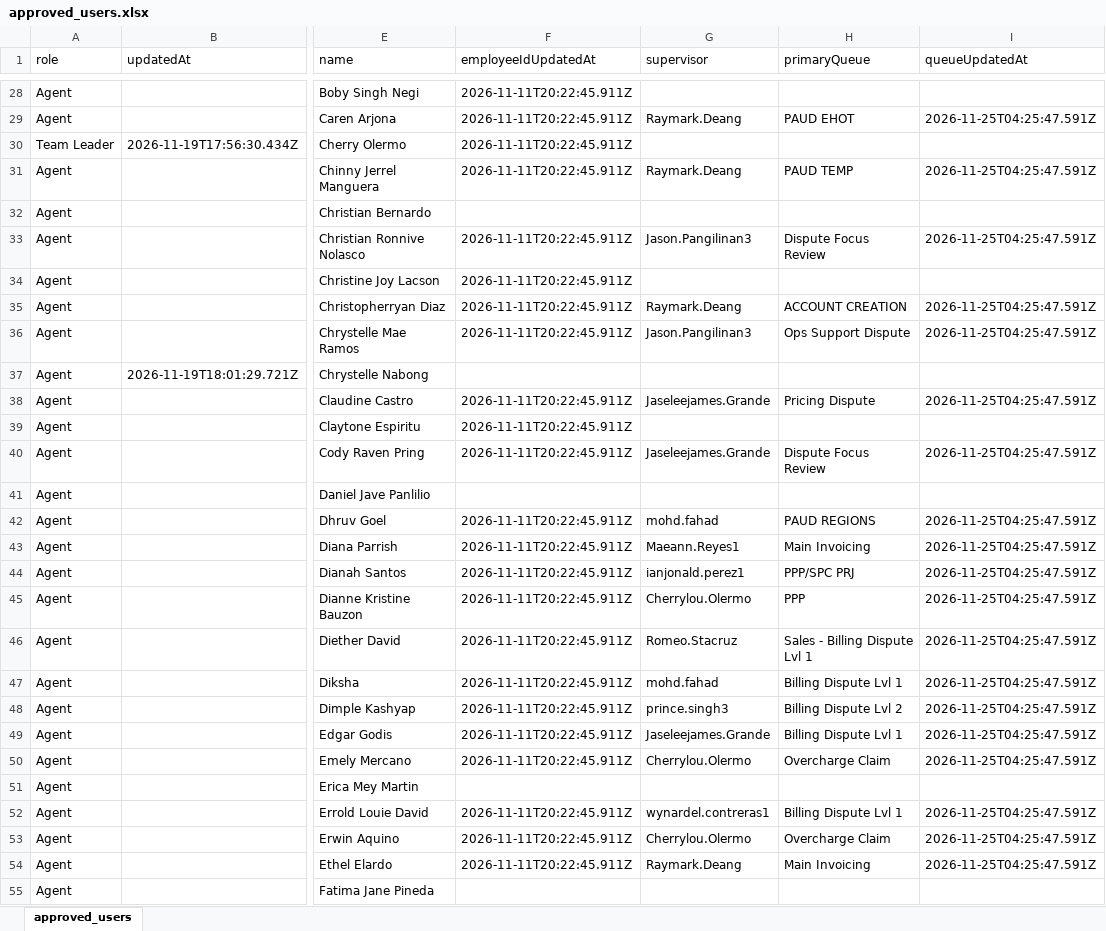
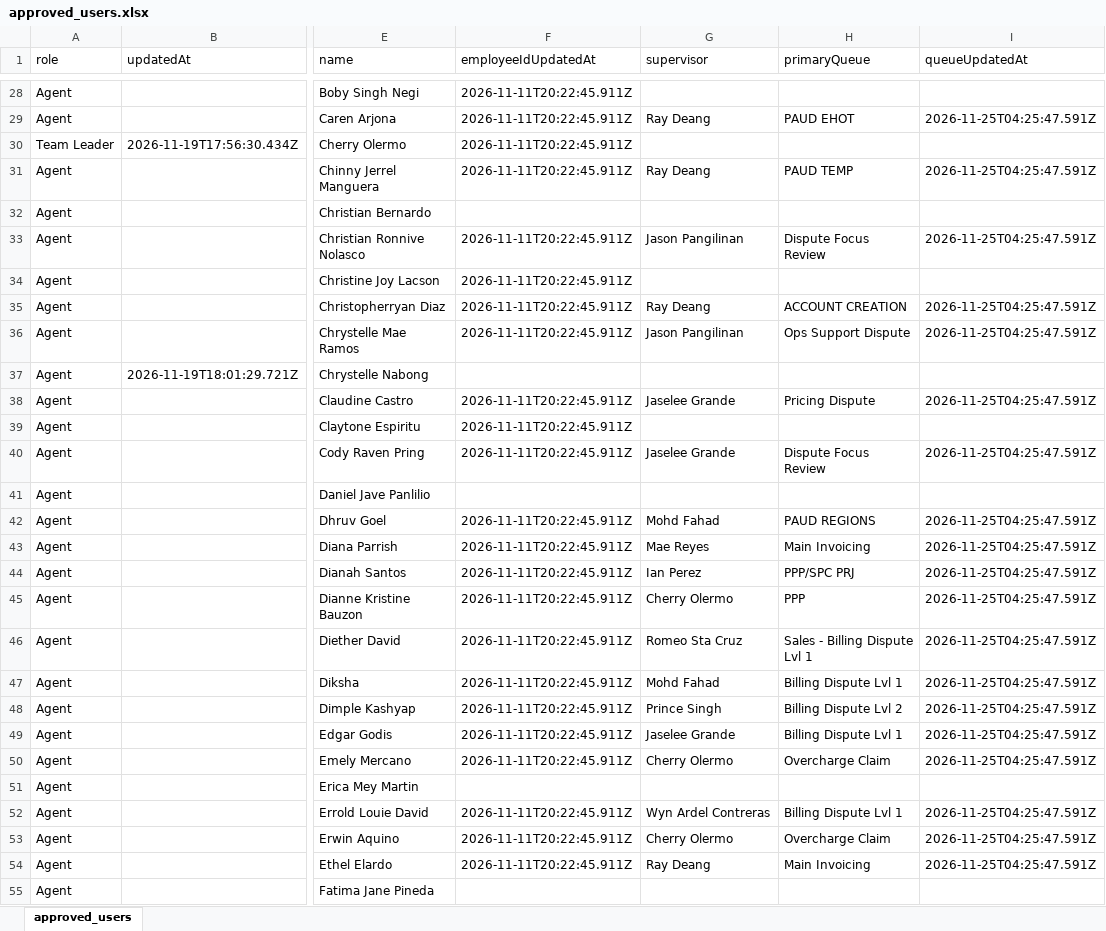
Before and after one commit to Internal-Platform-v1/Decision-Support-SystemV2, an Excel workbook: assets/references/approved_users.xlsx, sheet approved_users, drawn as a sheet; only a part is shown, gaps mark what is left out; values as stored, in another font and other column widths than the file's, no borders; the diff covers the shown part only; the diff names each change by its address in the sheet, - before the commit and + after, or states it on an @@ line.

```diff
--- a/assets/references/approved_users.xlsx (sheet approved_users)
+++ b/assets/references/approved_users.xlsx (sheet approved_users)
-G29 (supervisor): Raymark.Deang
+G29 (supervisor): Ray Deang
-G31 (supervisor): Raymark.Deang
+G31 (supervisor): Ray Deang
-G33 (supervisor): Jason.Pangilinan3
+G33 (supervisor): Jason Pangilinan
-G35 (supervisor): Raymark.Deang
+G35 (supervisor): Ray Deang
-G36 (supervisor): Jason.Pangilinan3
+G36 (supervisor): Jason Pangilinan
-G38 (supervisor): Jaseleejames.Grande
+G38 (supervisor): Jaselee Grande
-G40 (supervisor): Jaseleejames.Grande
+G40 (supervisor): Jaselee Grande
-G42 (supervisor): mohd.fahad
+G42 (supervisor): Mohd Fahad
-G43 (supervisor): Maeann.Reyes1
+G43 (supervisor): Mae Reyes
-G44 (supervisor): ianjonald.perez1
+G44 (supervisor): Ian Perez
-G45 (supervisor): Cherrylou.Olermo
+G45 (supervisor): Cherry Olermo
-G46 (supervisor): Romeo.Stacruz
+G46 (supervisor): Romeo Sta Cruz
-G47 (supervisor): mohd.fahad
+G47 (supervisor): Mohd Fahad
-G48 (supervisor): prince.singh3
+G48 (supervisor): Prince Singh
-G49 (supervisor): Jaseleejames.Grande
+G49 (supervisor): Jaselee Grande
-G50 (supervisor): Cherrylou.Olermo
+G50 (supervisor): Cherry Olermo
-G52 (supervisor): wynardel.contreras1
+G52 (supervisor): Wyn Ardel Contreras
-G53 (supervisor): Cherrylou.Olermo
+G53 (supervisor): Cherry Olermo
-G54 (supervisor): Raymark.Deang
+G54 (supervisor): Ray Deang
```
Also changed, not shown: 118 edited cells elsewhere in this sheet.
